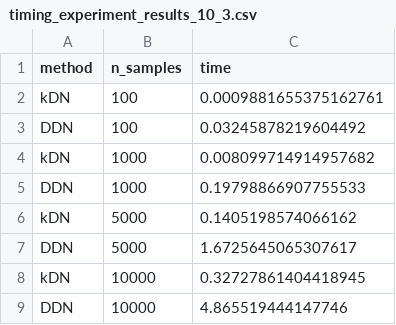
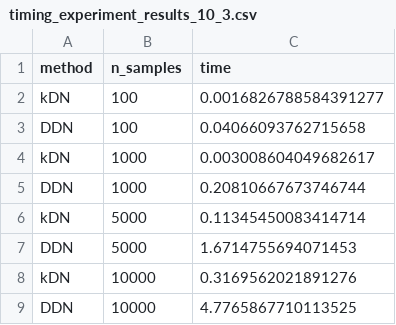
Before and after one commit to URJCDSLab/dynamic_disagreeing_neighbors, a CSV file: results/timing_experiment_results_10_3.csv, drawn as a sheet.

```diff
--- a/results/timing_experiment_results_10_3.csv
+++ b/results/timing_experiment_results_10_3.csv
@@ -1,9 +1,9 @@
 method,n_samples,time
-kDN,100,0.0009881655375162761
-DDN,100,0.03245878219604492
-kDN,1000,0.008099714914957682
-DDN,1000,0.19798866907755533
-kDN,5000,0.1405198574066162
-DDN,5000,1.6725645065307617
-kDN,10000,0.32727861404418945
-DDN,10000,4.865519444147746
+kDN,100,0.0016826788584391277
+DDN,100,0.04066093762715658
+kDN,1000,0.003008604049682617
+DDN,1000,0.20810667673746744
+kDN,5000,0.11345450083414714
+DDN,5000,1.6714755694071453
+kDN,10000,0.3169562021891276
+DDN,10000,4.7765867710113525
```
Also changed, not shown: results/timing_experiment_results_10_1.csv, results/timing_experiment_results_10_5.csv, 5 other files.
